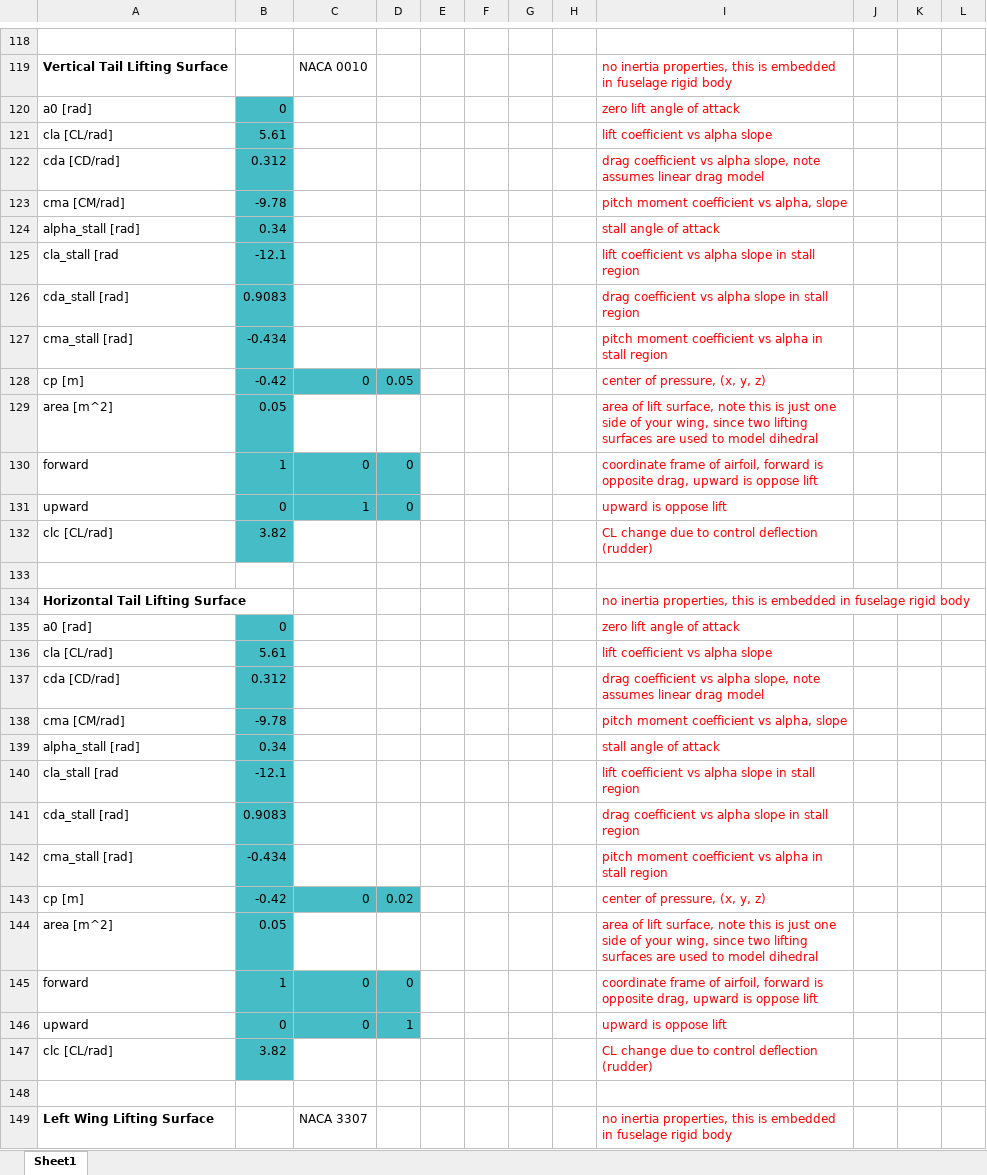
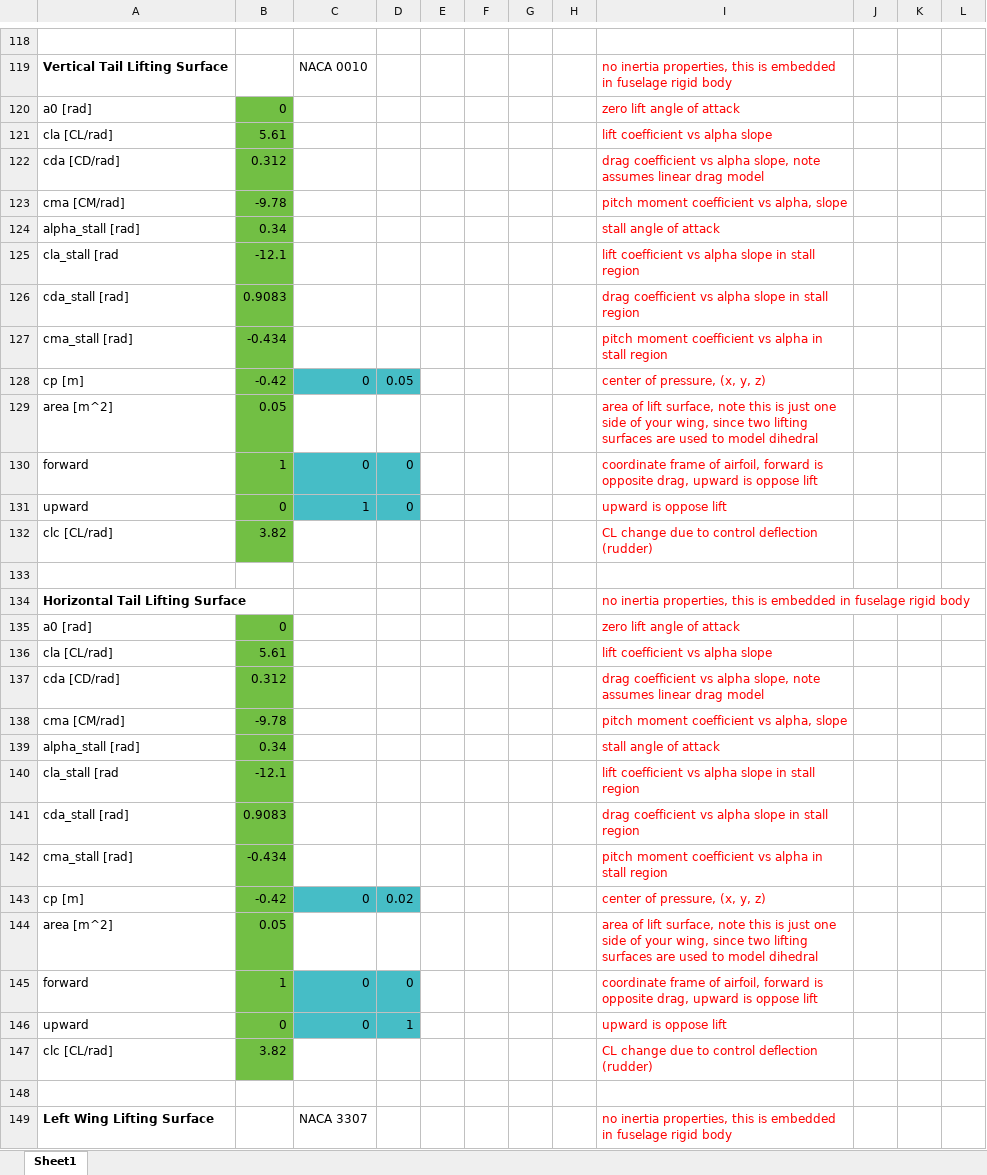
Before and after one commit to jgoppert/fixedwing_gazebo, an Excel workbook: models/mini_fixedwing_10/team10.xlsx, sheet Sheet1, drawn as a sheet; only a part is shown, gaps mark what is left out; values as stored, in another font and other column widths than the file's, no borders; charts and pictures not drawn; the diff covers the shown part only; the diff names each change by its address in the sheet, - before the commit and + after, or states it on an @@ line.

Commit message:
Save 10 excel.

```diff
--- a/models/mini_fixedwing_10/team10.xlsx (sheet Sheet1)
+++ b/models/mini_fixedwing_10/team10.xlsx (sheet Sheet1)
-B120:B132 fill: #46BDC6
+B120:B132 fill: #72BF44
-B135:B147 fill: #46BDC6
+B135:B147 fill: #72BF44
```
Also changed, not shown: cell formats elsewhere in this sheet, charts or pictures.
